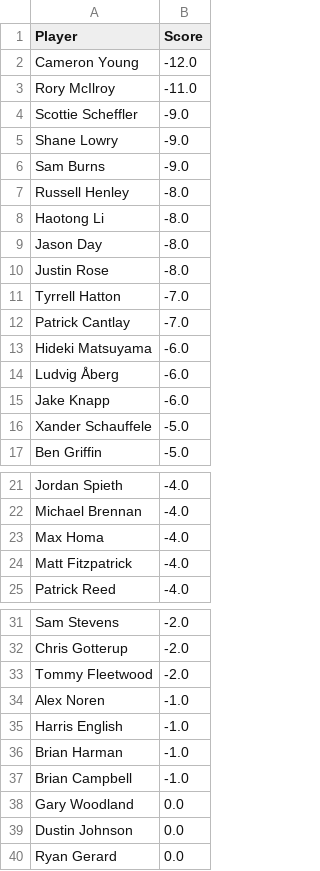
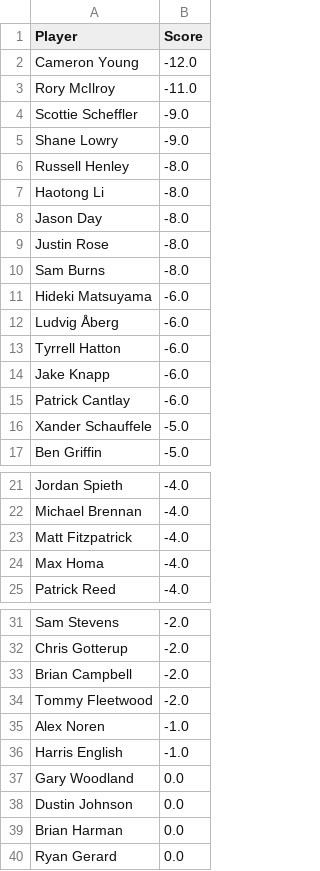
Before and after one commit to jaredbuck1994/Masters, a CSV file: scores.csv, drawn as a sheet; only a part is shown, gaps mark what is left out.

Commit message:
update scores 2026-04-12 16:01:07

```diff
--- a/scores.csv
+++ b/scores.csv
@@ -5,3 +5,2 @@ Scottie Scheffler,-9.0
 Shane Lowry,-9.0
-Sam Burns,-9.0
 Russell Henley,-8.0
@@ -10,7 +9,8 @@ Jason Day,-8.0
 Justin Rose,-8.0
-Tyrrell Hatton,-7.0
-Patrick Cantlay,-7.0
+Sam Burns,-8.0
 Hideki Matsuyama,-6.0
 Ludvig Åberg,-6.0
+Tyrrell Hatton,-6.0
 Jake Knapp,-6.0
+Patrick Cantlay,-6.0
 Xander Schauffele,-5.0
@@ -22,4 +22,4 @@ Jordan Spieth,-4.0
 Michael Brennan,-4.0
+Matt Fitzpatrick,-4.0
 Max Homa,-4.0
-Matt Fitzpatrick,-4.0
 Patrick Reed,-4.0
@@ -32,2 +32,3 @@ Sam Stevens,-2.0
 Chris Gotterup,-2.0
+Brian Campbell,-2.0
 Tommy Fleetwood,-2.0
@@ -35,6 +36,5 @@ Alex Noren,-1.0
 Harris English,-1.0
-Brian Harman,-1.0
-Brian Campbell,-1.0
 Gary Woodland,0.0
 Dustin Johnson,0.0
+Brian Harman,0.0
 Ryan Gerard,0.0
```
